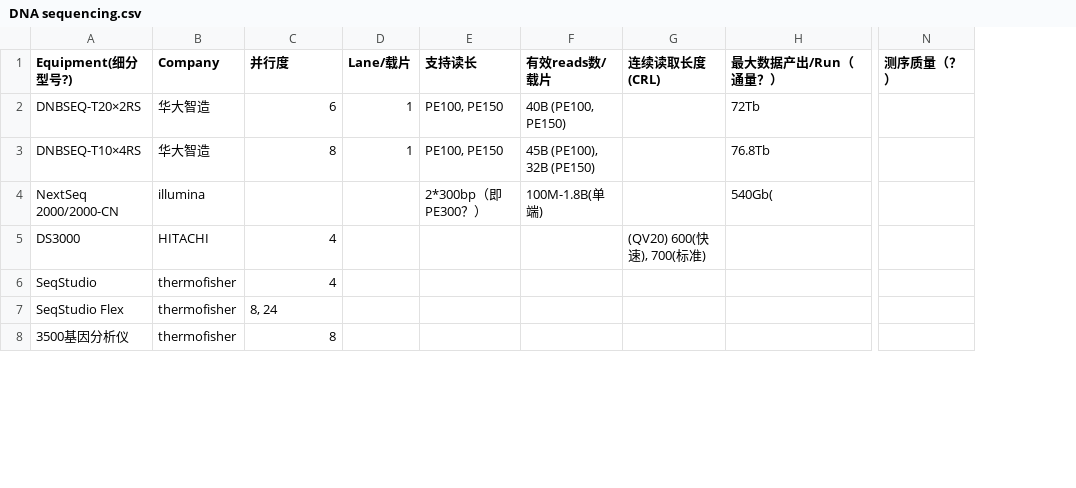
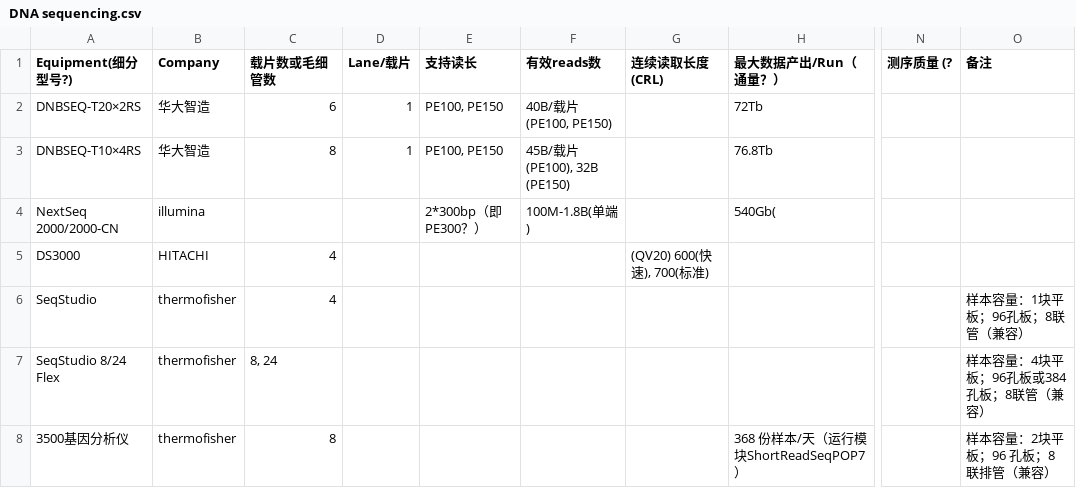
Before and after one commit to DNARankings/DNARankings, a CSV file: dna-rankings/public/DNA sequencing.csv, drawn as a sheet; only a part is shown, gaps mark what is left out; removed rows and columns are numbered as before the commit, all else as after; the diff covers the shown part only; the diff names each change by its address in the sheet, - before the commit and + after, or states it on an @@ line.

```diff
--- a/dna-rankings/public/DNA sequencing.csv
+++ b/dna-rankings/public/DNA sequencing.csv
-column F (有效reads数/载片), rows 2-4: 40B (PE100, PE150) | 45B (PE100), 32B (PE150) | 100M-1.8B(单端)
+column F (有效reads数), rows 2-4: 40B/载片 (PE100, PE150) | 45B/载片 (PE100), 32B (PE150) | 100M-1.8B(单端)
-column N (测序质量（？）), empty
+column N (测序质量 (?), empty
+column O (备注), rows 6-8: 样本容量：1块平板；96孔板；8联管（兼容） | 样本容量：4块平板；96孔板或384孔板；8联管（兼容） | 样本容量：2块平板；96 孔板；8 联排管（兼容）
-C1: 并行度
+C1: 载片数或毛细管数
-A7 (Equipment(细分型号?)): SeqStudio Flex
+A7 (Equipment(细分型号?)): SeqStudio 8/24 Flex
-H8 (最大数据产出/Run（通量？）): (empty)
+H8 (最大数据产出/Run（通量？）): 368 份样本/天（运行模块ShortReadSeqPOP7）
```
Also changed, not shown: 2 added rows and 10 edited cells elsewhere in this file.
